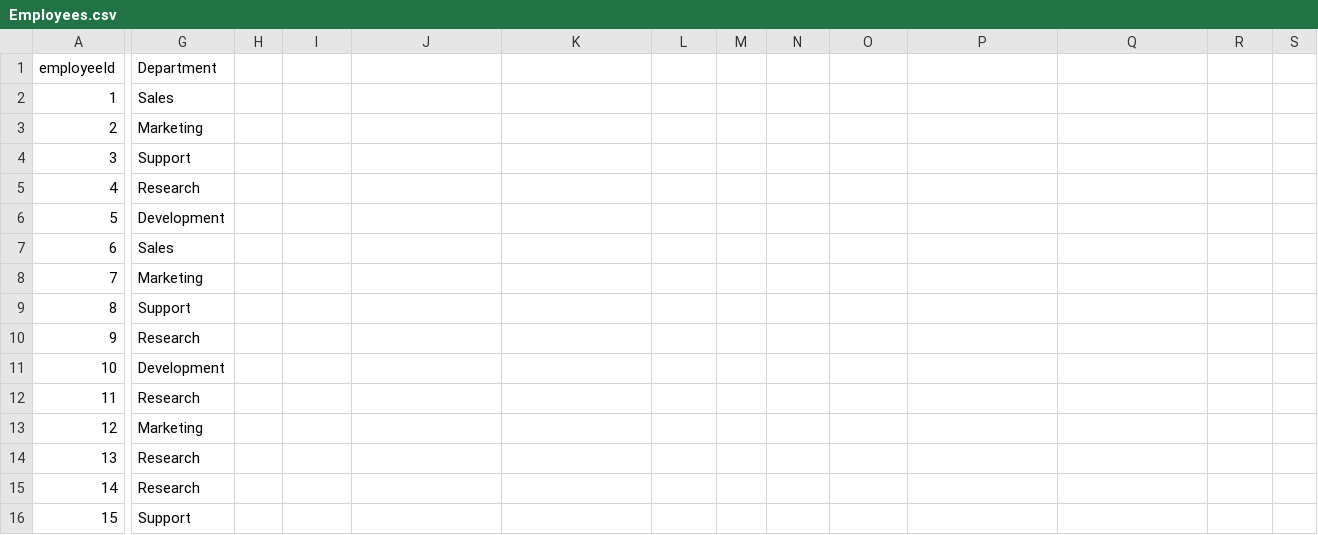
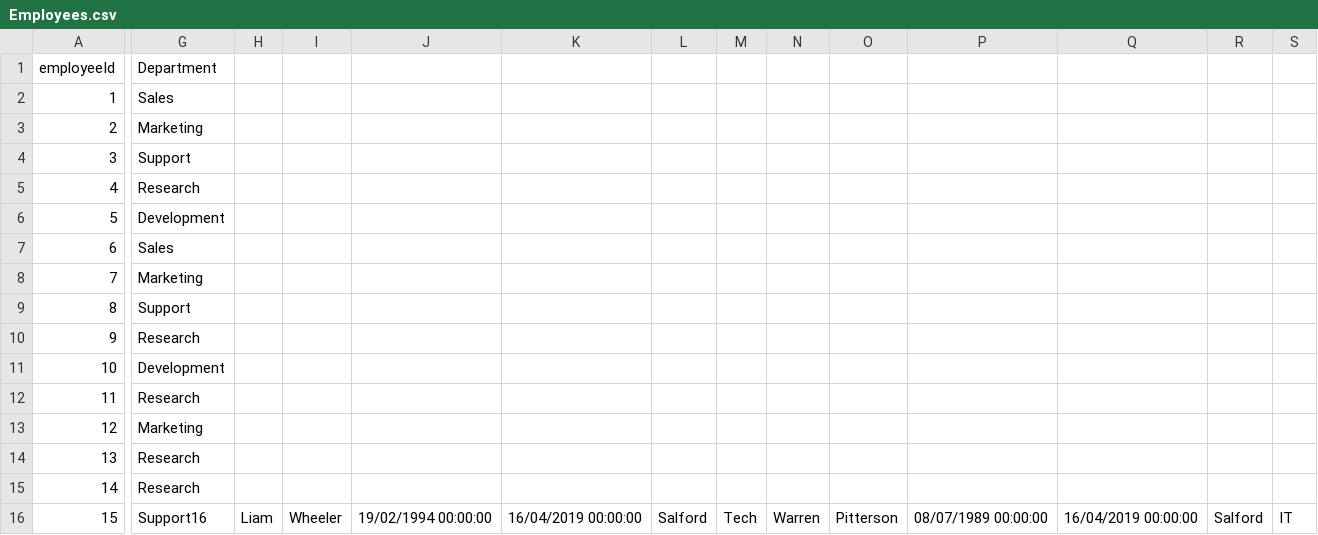
Before and after one commit to LiamWheeler/Project, a CSV file: KaleidaProject/Employees.csv, drawn as a sheet; only a part is shown, gaps mark what is left out; the diff names each change by its address in the sheet, - before the commit and + after, or states it on an @@ line.

Commit message:
added method body to edit an employee

```diff
--- a/KaleidaProject/Employees.csv
+++ b/KaleidaProject/Employees.csv
-G16 (Department): Support
+G16 (Department): Support16
-H16: (empty)
+H16: Liam
-I16: (empty)
+I16: Wheeler
-J16: (empty)
+J16: 19/02/1994 00:00:00
-K16: (empty)
+K16: 16/04/2019 00:00:00
-L16: (empty)
+L16: Salford
-M16: (empty)
+M16: Tech
-N16: (empty)
+N16: Warren
-O16: (empty)
+O16: Pitterson
-P16: (empty)
+P16: 08/07/1989 00:00:00
-Q16: (empty)
+Q16: 16/04/2019 00:00:00
-R16: (empty)
+R16: Salford
-S16: (empty)
+S16: IT
```
Also changed, not shown: 1 other file.
